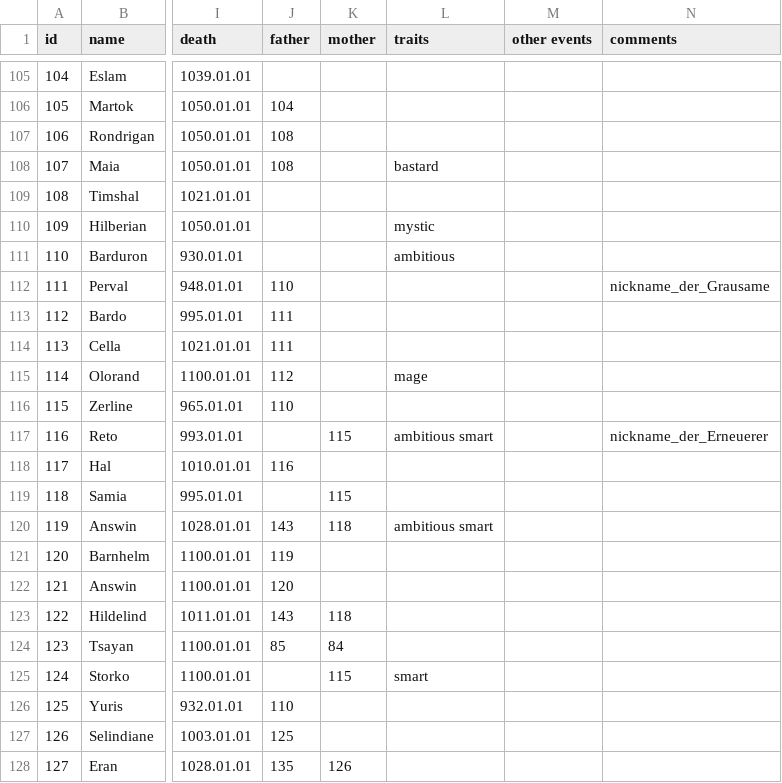
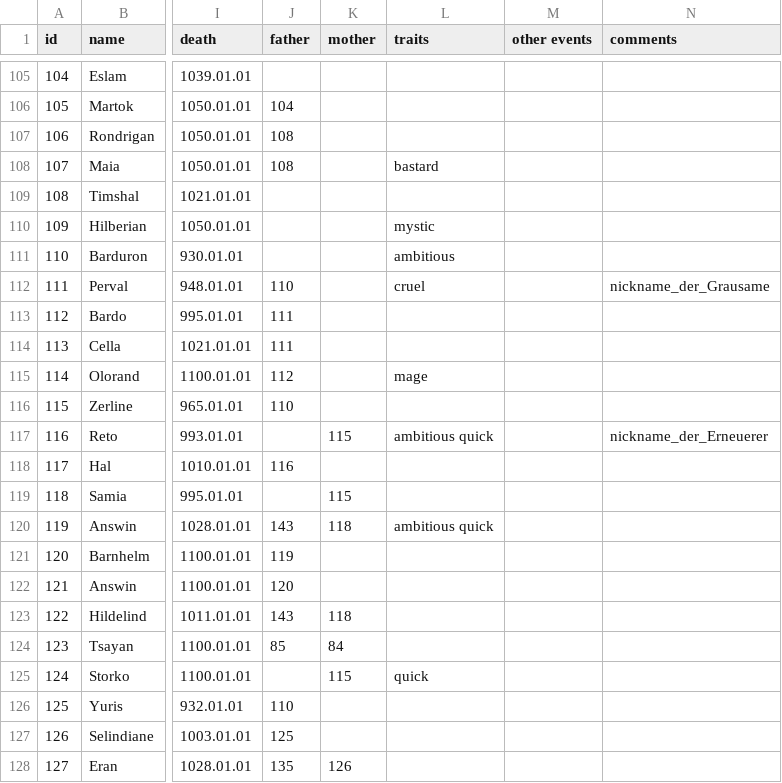
Before and after one commit to raykyn/DSA, a CSV file: history/characters/charsDef.csv, drawn as a sheet; only a part is shown, gaps mark what is left out; the diff names each change by its address in the sheet, - before the commit and + after, or states it on an @@ line.

```diff
--- a/history/characters/charsDef.csv
+++ b/history/characters/charsDef.csv
-L112 (traits): (empty)
+L112 (traits): cruel
-L117 (traits): ambitious smart
+L117 (traits): ambitious quick
-L120 (traits): ambitious smart
+L120 (traits): ambitious quick
-L125 (traits): smart
+L125 (traits): quick
```
Also changed, not shown: 3 other files.
